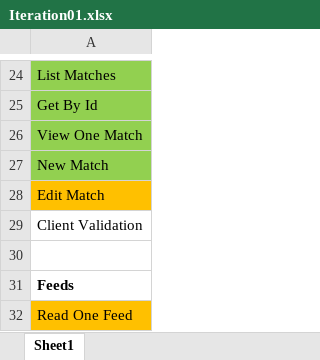
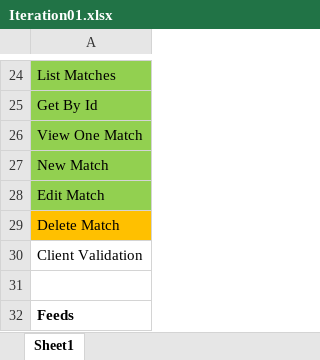
Before and after one commit to Mofiler/worldcup, an Excel workbook: process/Iteration01.xlsx, sheet Sheet1, drawn as a sheet; only a part is shown, gaps mark what is left out; the shorter side is filled out with more unchanged rows; values as stored, in another font and other column widths than the file's, no borders; the diff names each change by its address in the sheet, - before the commit and + after, or states it on an @@ line.

Commit message:
Remove match in views

```diff
--- a/process/Iteration01.xlsx (sheet Sheet1)
+++ b/process/Iteration01.xlsx (sheet Sheet1)
-A28 fill: #FFC000
+A28 fill: #92D050
+row 29: Delete Match
```
Also changed, not shown: process/Hours.xlsx, 8 other files.
